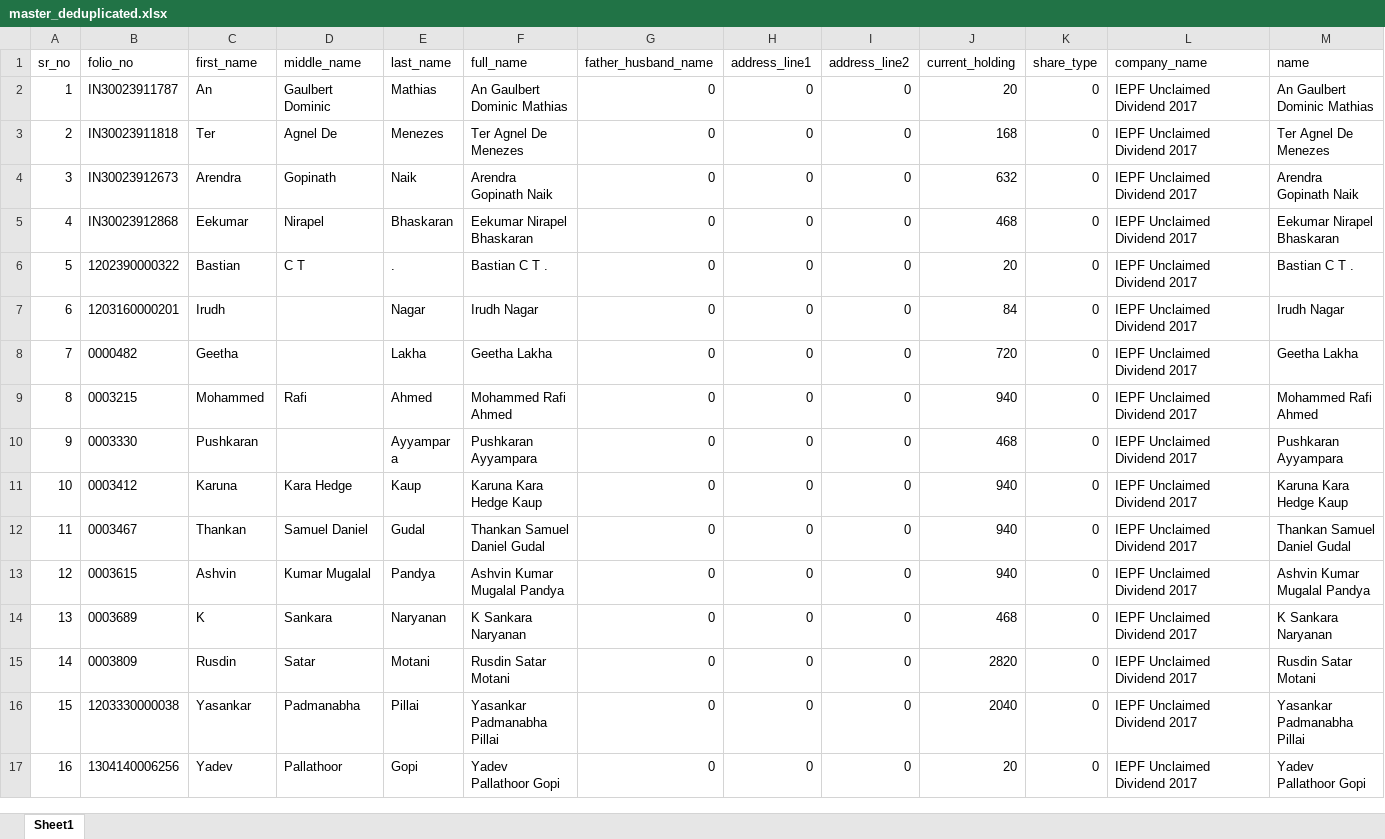
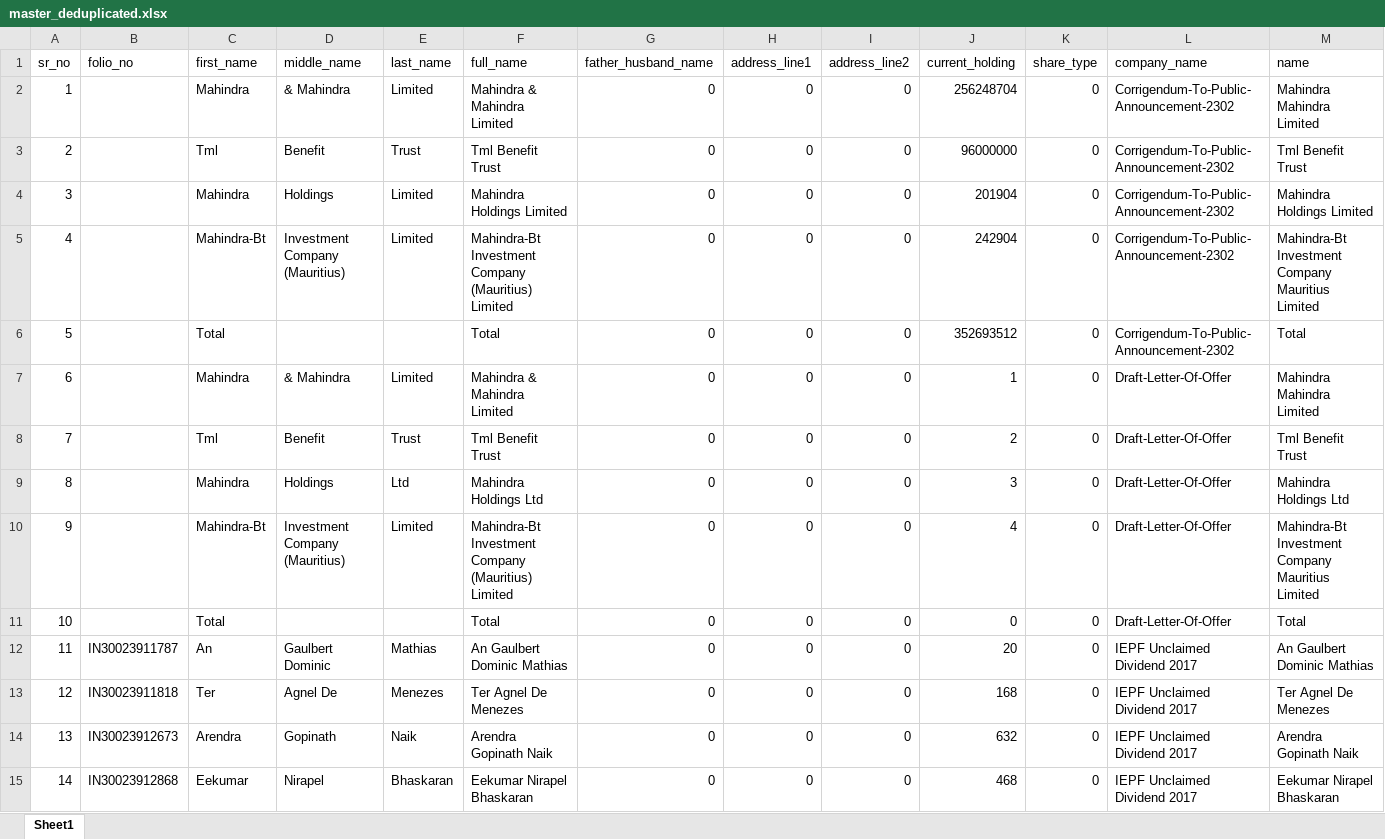
Before and after one commit to nadaouarari98-del/Python-scraper, an Excel workbook: data/output/master_deduplicated.xlsx, sheet Sheet1, drawn as a sheet; only a part is shown; the shorter side is filled out with more unchanged rows; values as stored, in another font and other column widths than the file's, no borders; addresses are those after the commit; rows hold the shown columns only; the diff names each change by its address in the sheet, - before the commit and + after, or states it on an @@ line.

```diff
--- a/data/output/master_deduplicated.xlsx (sheet Sheet1)
+++ b/data/output/master_deduplicated.xlsx (sheet Sheet1)
+row 2: 1 |  | Mahindra | & Mahindra | Limited | Mahindra & Mahindra Limited | 0 | 0 | 0 | 256248704 | 0 | Corrigendum-To-Public-Announcement-2302 | Mahindra Mahindra Limited
+row 3: 2 |  | Tml | Benefit | Trust | Tml Benefit Trust | 0 | 0 | 0 | 96000000 | 0 | Corrigendum-To-Public-Announcement-2302 | Tml Benefit Trust
+row 4: 3 |  | Mahindra | Holdings | Limited | Mahindra Holdings Limited | 0 | 0 | 0 | 201904 | 0 | Corrigendum-To-Public-Announcement-2302 | Mahindra Holdings Limited
+row 5: 4 |  | Mahindra-Bt | Investment Company (Mauritius) | Limited | Mahindra-Bt Investment Company (Mauritius) Limited | 0 | 0 | 0 | 242904 | 0 | Corrigendum-To-Public-Announcement-2302 | Mahindra-Bt Investment Company Mauritius Limited
+row 6: 5 |  | Total |  |  | Total | 0 | 0 | 0 | 352693512 | 0 | Corrigendum-To-Public-Announcement-2302 | Total
+row 7: 6 |  | Mahindra | & Mahindra | Limited | Mahindra & Mahindra Limited | 0 | 0 | 0 | 1 | 0 | Draft-Letter-Of-Offer | Mahindra Mahindra Limited
+row 8: 7 |  | Tml | Benefit | Trust | Tml Benefit Trust | 0 | 0 | 0 | 2 | 0 | Draft-Letter-Of-Offer | Tml Benefit Trust
+row 9: 8 |  | Mahindra | Holdings | Ltd | Mahindra Holdings Ltd | 0 | 0 | 0 | 3 | 0 | Draft-Letter-Of-Offer | Mahindra Holdings Ltd
+row 10: 9 |  | Mahindra-Bt | Investment Company (Mauritius) | Limited | Mahindra-Bt Investment Company (Mauritius) Limited | 0 | 0 | 0 | 4 | 0 | Draft-Letter-Of-Offer | Mahindra-Bt Investment Company Mauritius Limited
+row 11: 10 |  | Total |  |  | Total | 0 | 0 | 0 | 0 | 0 | Draft-Letter-Of-Offer | Total
@@ column A (sr_no) renumbered from row 12 down @@
```
Also changed, not shown: data/output/master_merged.xlsx, data/output/master_shareholder_data.xlsx, 29 other files.
